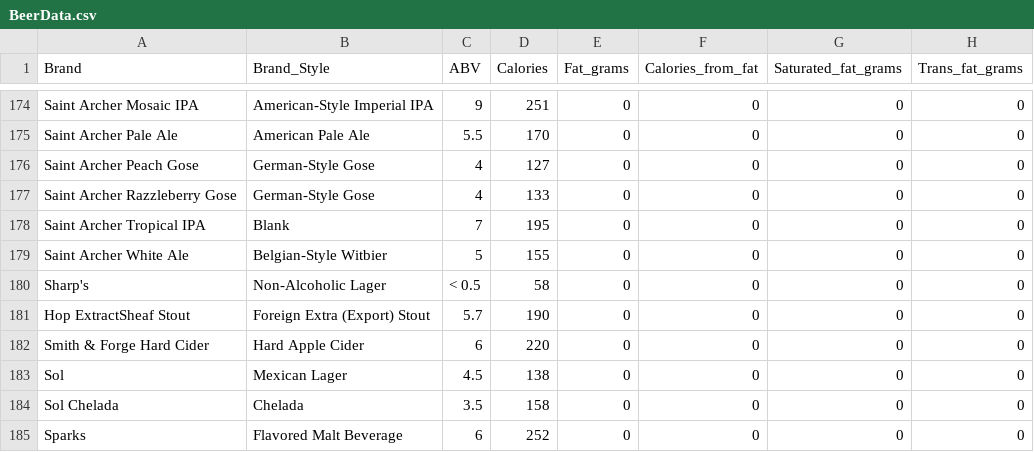
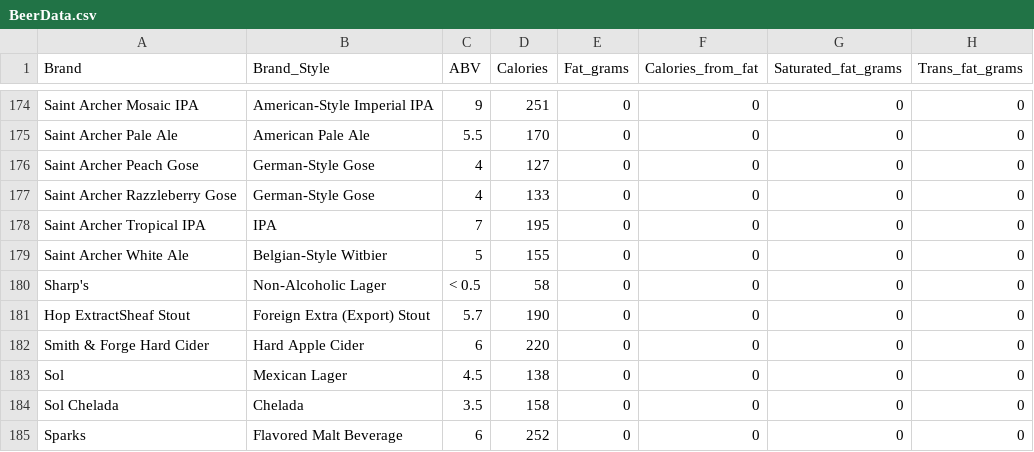
Before and after one commit to spelk24/BeerClustering, a CSV file: data/BeerData.csv, drawn as a sheet; only a part is shown, gaps mark what is left out; the diff names each change by its address in the sheet, - before the commit and + after, or states it on an @@ line.

Commit message:
starter code for data cleaning Rmd file

```diff
--- a/data/BeerData.csv
+++ b/data/BeerData.csv
-B178 (Brand_Style): Blank
+B178 (Brand_Style): IPA
```
Also changed, not shown: 4 other files.
